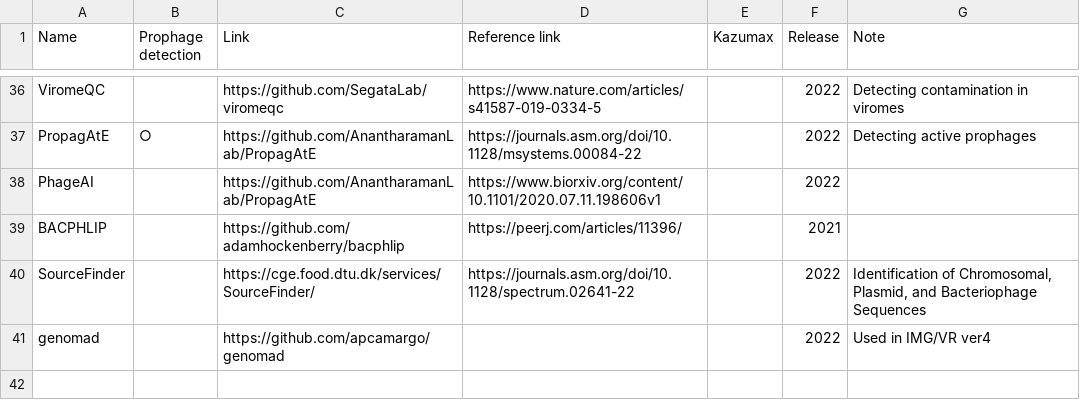
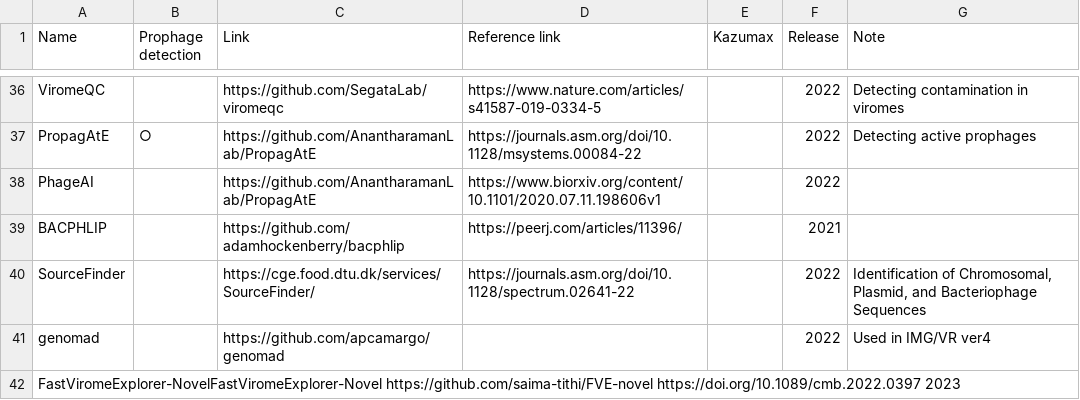
Before and after one commit to Tomikent/Capsid_community, a TSV file: Prediction.tsv, drawn as a sheet; only a part is shown, gaps mark what is left out; the diff names each change by its address in the sheet, - before the commit and + after, or states it on an @@ line.

Commit message:
Update Prediction.tsv

```diff
--- a/Prediction.tsv
+++ b/Prediction.tsv
+row 42: FastViromeExplorer-NovelFastViromeExplorer-Novel https://github.com/saima-tithi/FVE-novel https://doi.org/10.1089/cmb.2022.0397 2023
```
